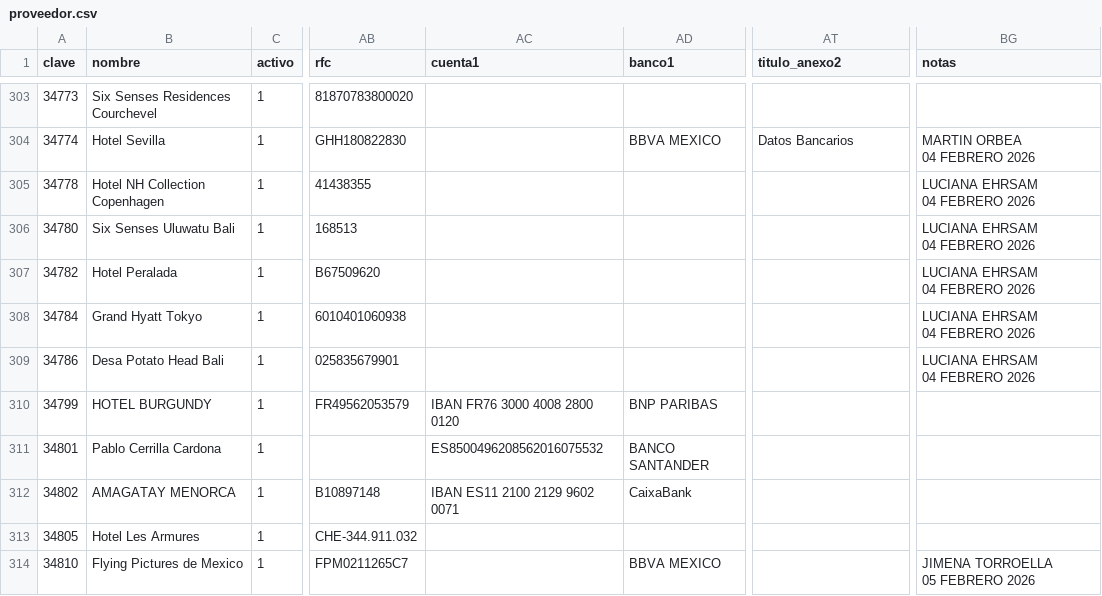
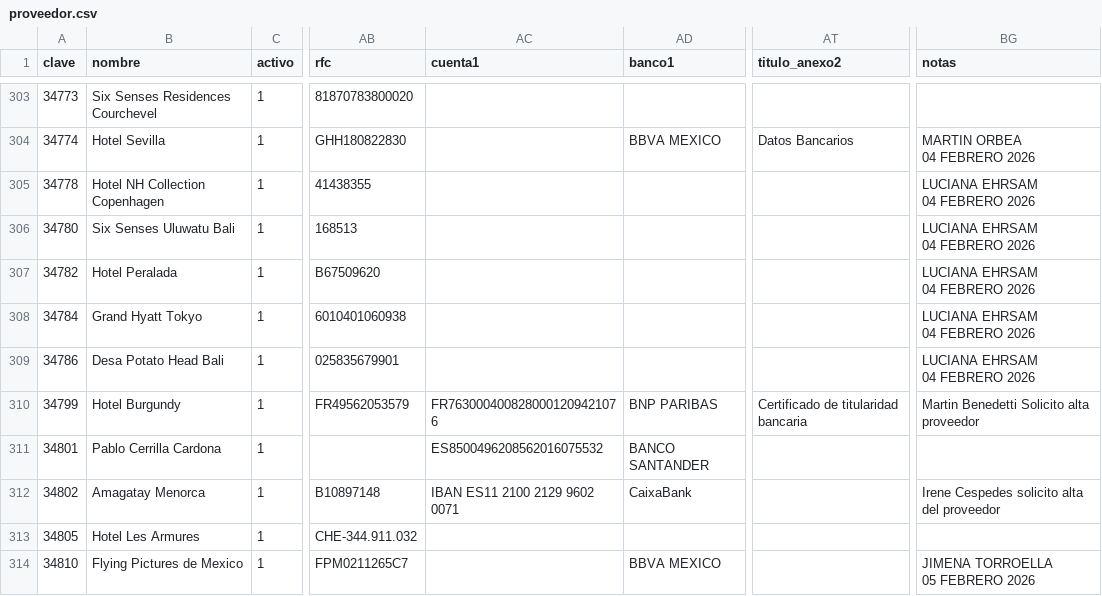
Before and after one commit to analyticstraining-ui/Gannet, a CSV file: data/espana/proveedor.csv, drawn as a sheet; only a part is shown, gaps mark what is left out; the diff covers the shown part only; the diff names each change by its address in the sheet, - before the commit and + after, or states it on an @@ line.

```diff
--- a/data/espana/proveedor.csv
+++ b/data/espana/proveedor.csv
-B310 (nombre): HOTEL BURGUNDY
+B310 (nombre): Hotel Burgundy
-AC310 (cuenta1): IBAN FR76 3000 4008 2800 0120
+AC310 (cuenta1): FR7630004008280001209421076
-AT310 (titulo_anexo2): (empty)
+AT310 (titulo_anexo2): Certificado de titularidad bancaria
-BG310 (notas): (empty)
+BG310 (notas): Martin Benedetti Solicito alta proveedor
-B312 (nombre): AMAGATAY MENORCA
+B312 (nombre): Amagatay Menorca
-BG312 (notas): (empty)
+BG312 (notas): Irene Cespedes solicito alta del proveedor
```
Also changed, not shown: 1 added row and 32 edited cells elsewhere in this file, data/espana/dreserva.csv, data/espana/pago_cliente.csv, 34 other files.
